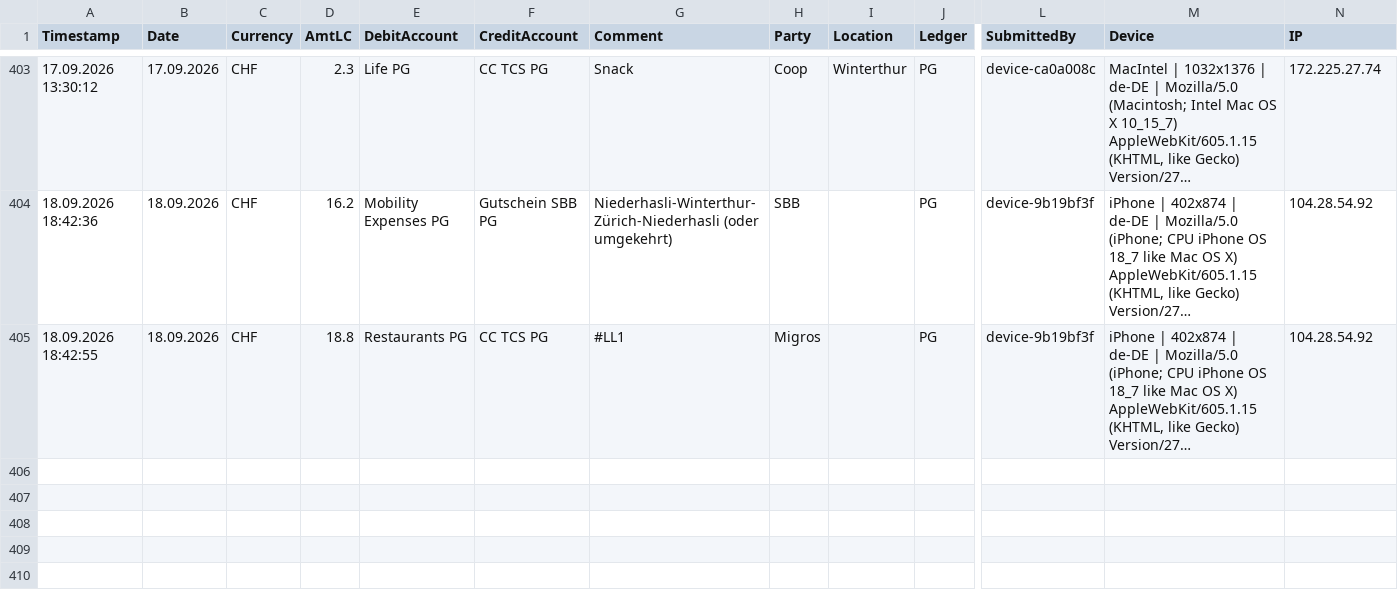
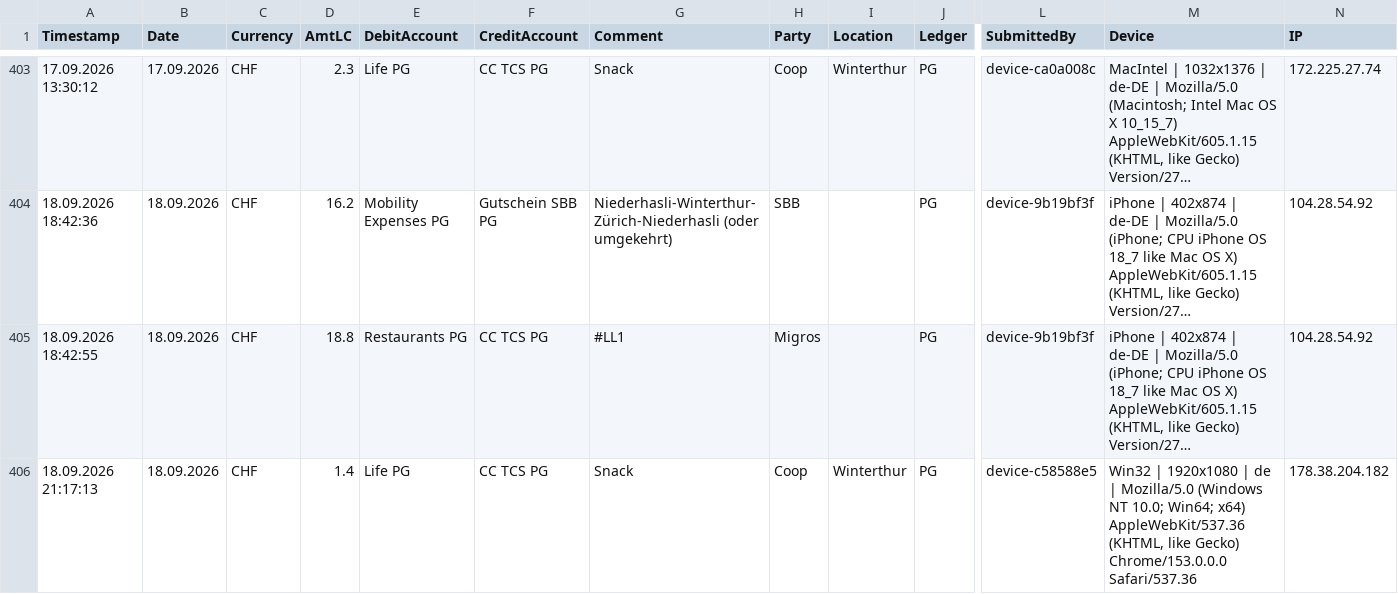
Before and after one commit to Munotstadt/accountingdatacollector, a CSV file: accounting_entries.csv, drawn as a sheet; only a part is shown, gaps mark what is left out; long unchanged cells end in …; rows hold the shown columns only; the diff names each change by its address in the sheet, - before the commit and + after, or states it on an @@ line.

Commit message:
Add ledger entry 18.09.2026 · Coop · CHF 1.4

```diff
--- a/accounting_entries.csv
+++ b/accounting_entries.csv
+row 406: 18.09.2026 21:17:13 | 18.09.2026 | CHF | 1.4 | Life PG | CC TCS PG | Snack | Coop | Winterthur | PG | device-c58588e5 | Win32 | 1920x1080 | de | Mozilla/5.0 (Windows NT 10.0; Win64; x64) AppleWebKit/537.36 (KHTML, like Gecko) Chrome/153.0.0.0 Safari/537.36 | 178.38.204.182
```
